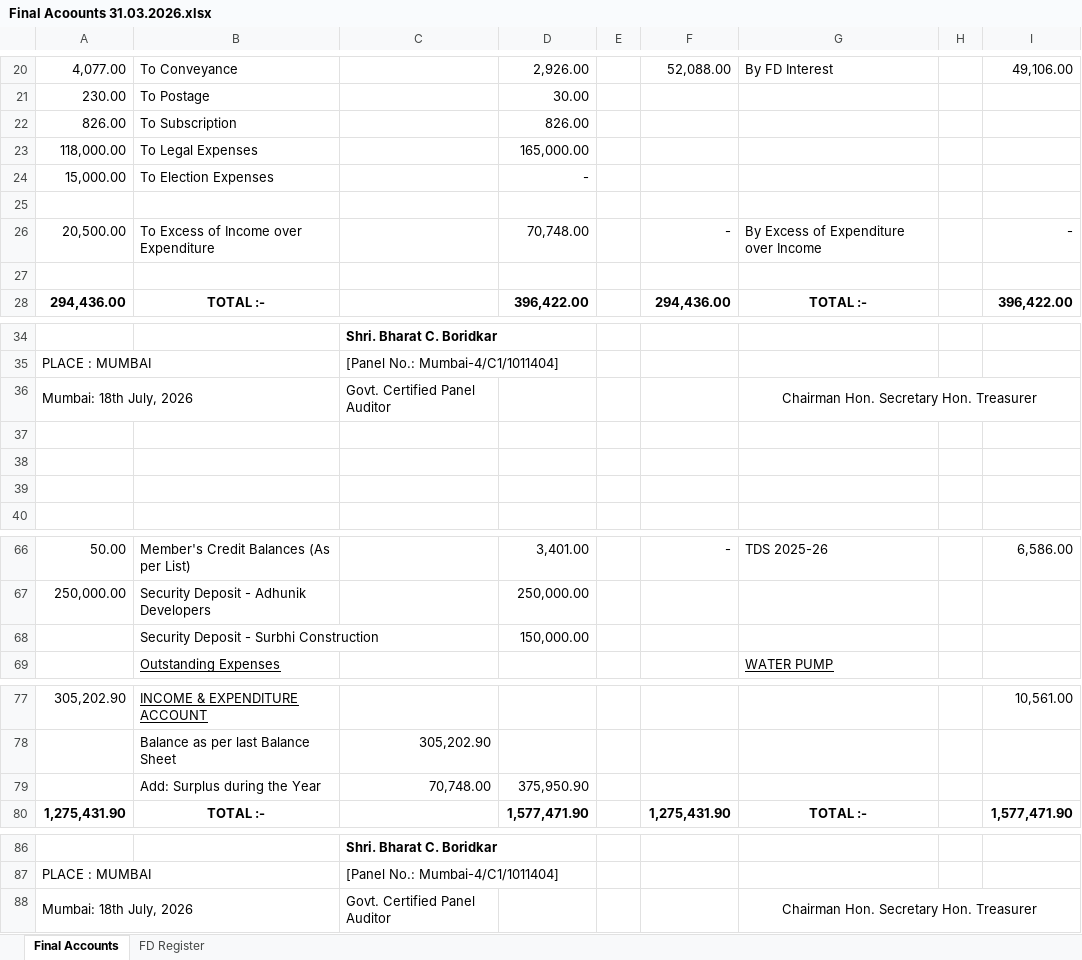
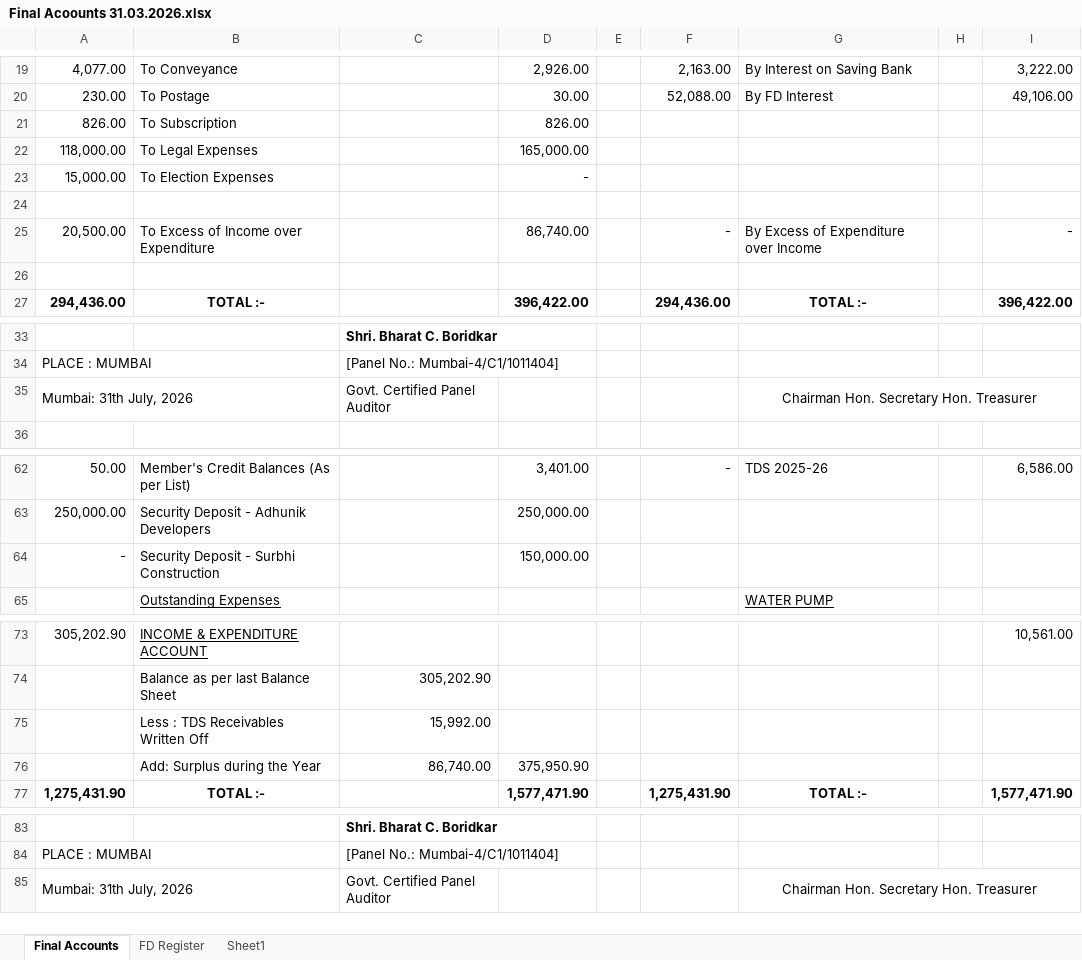
Before and after one commit to BharatBoridkar/BCB, an Excel workbook: Bharat/Dahisaralkachs/Final Acoounts 31.03.2026.xlsx, sheet Final Accounts, drawn as a sheet; only a part is shown, gaps mark what is left out; values as stored, in another font and other column widths than the file's, no borders; removed rows and columns are numbered as before the commit, all else as after; the diff covers the shown part only; the diff names each change by its address in the sheet, - before the commit and + after, or states it on an @@ line.

```diff
--- a/Bharat/Dahisaralkachs/Final Acoounts 31.03.2026.xlsx (sheet Final Accounts)
+++ b/Bharat/Dahisaralkachs/Final Acoounts 31.03.2026.xlsx (sheet Final Accounts)
+sheet tab: Sheet1
-F19: 52,088.00
+F19: 2,163.00
-G19: By FD Interest
+G19: By Interest on Saving Bank
-I19: 49,106.00
+I19: 3,222.00
-F20: (empty)
+F20: 52,088.00
-G20: (empty)
+G20: By FD Interest
-I20: (empty)
+I20: 49,106.00
-D25: 70,748.00
+D25: 86,740.00
-A35: Mumbai: 18th July, 2026
+A35: Mumbai: 31th July, 2026
-row 37: (empty)
-row 38: (empty)
-row 39: (empty)
-A64: (empty)
+A64: -
+row 75:  | Less : TDS Receivables Written Off | 15,992.00
-C76: 70,748.00
+C76: 86,740.00
-A85: Mumbai: 18th July, 2026
+A85: Mumbai: 31th July, 2026
```
Also changed, not shown: 1 removed row and 31 edited cells elsewhere in this sheet, formulas that keep their value, Bharat/Nikolaswadi/Nicolas BS Audit.xlsx, 32 other files.
